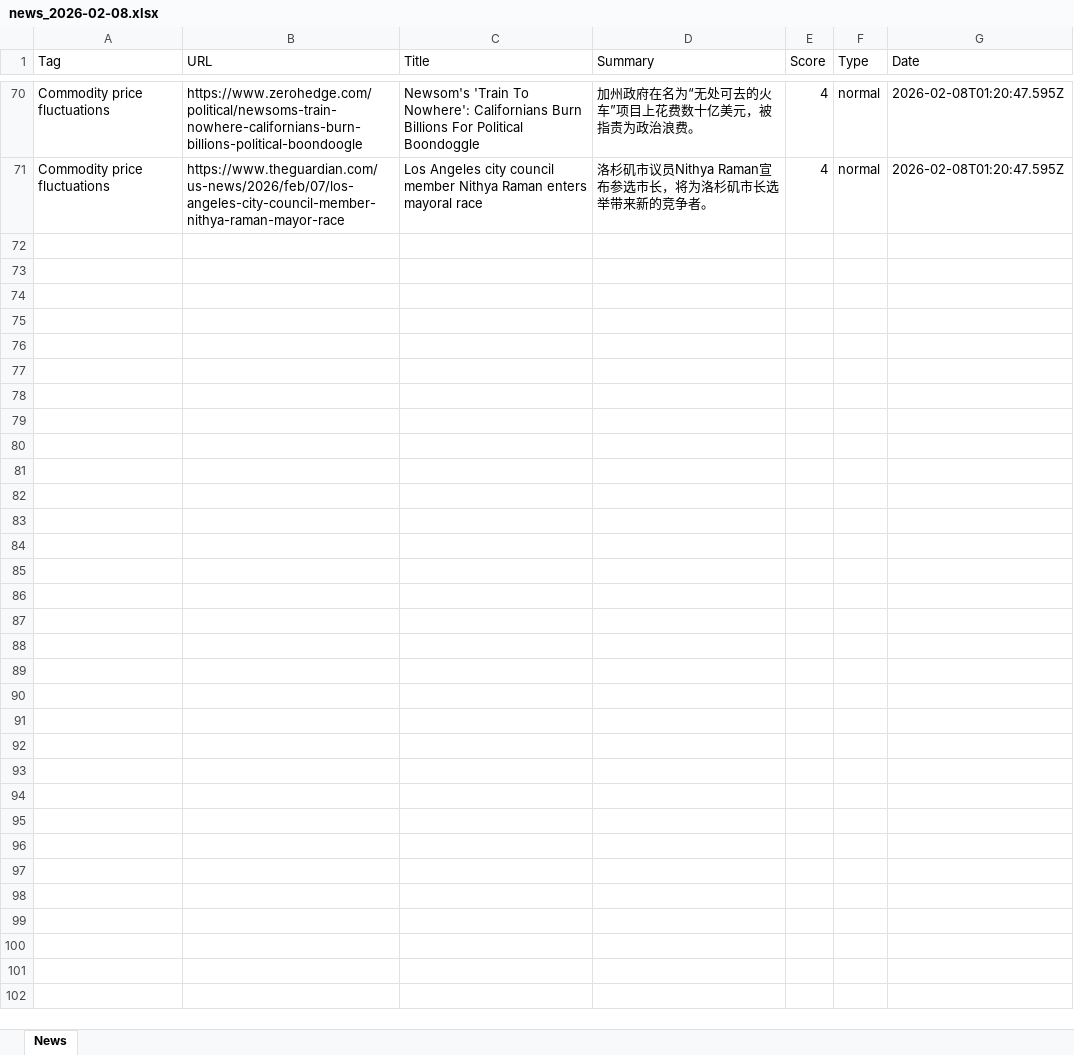
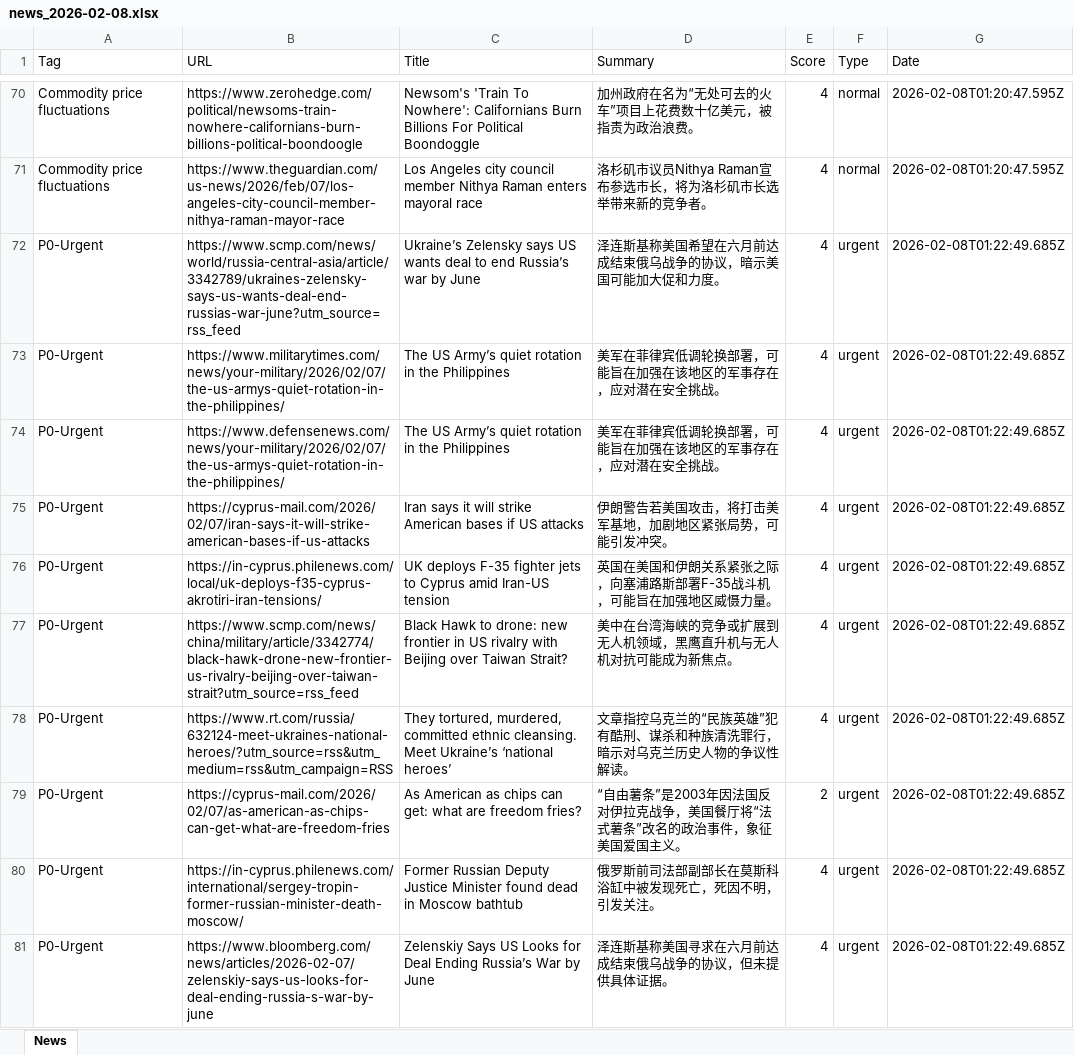
Before and after one commit to FireTigerStudio/-InoreaderAI, an Excel workbook: data/news_2026-02-08.xlsx, sheet News, drawn as a sheet; only a part is shown, gaps mark what is left out; values as stored, in another font and other column widths than the file's, no borders; the diff covers the shown part only; the diff names each change by its address in the sheet, - before the commit and + after, or states it on an @@ line.

```diff
--- a/data/news_2026-02-08.xlsx (sheet News)
+++ b/data/news_2026-02-08.xlsx (sheet News)
+row 72: P0-Urgent | https://www.scmp.com/news/world/russia-central-asia/article/3342789/ukraines-zelensky-says-us-wants-deal-end-russias-war-june?utm_source=rss_feed | Ukraine’s Zelensky says US wants deal to end Russia’s war by June | 泽连斯基称美国希望在六月前达成结束俄乌战争的协议，暗示美国可能加大促和力度。 | 4 | urgent | 2026-02-08T01:22:49.685Z
+row 73: P0-Urgent | https://www.militarytimes.com/news/your-military/2026/02/07/the-us-armys-quiet-rotation-in-the-philippines/ | The US Army’s quiet rotation in the Philippines | 美军在菲律宾低调轮换部署，可能旨在加强在该地区的军事存在，应对潜在安全挑战。 | 4 | urgent | 2026-02-08T01:22:49.685Z
+row 74: P0-Urgent | https://www.defensenews.com/news/your-military/2026/02/07/the-us-armys-quiet-rotation-in-the-philippines/ | The US Army’s quiet rotation in the Philippines | 美军在菲律宾低调轮换部署，可能旨在加强在该地区的军事存在，应对潜在安全挑战。 | 4 | urgent | 2026-02-08T01:22:49.685Z
+row 75: P0-Urgent | https://cyprus-mail.com/2026/02/07/iran-says-it-will-strike-american-bases-if-us-attacks | Iran says it will strike American bases if US attacks | 伊朗警告若美国攻击，将打击美军基地，加剧地区紧张局势，可能引发冲突。 | 4 | urgent | 2026-02-08T01:22:49.685Z
+row 76: P0-Urgent | https://in-cyprus.philenews.com/local/uk-deploys-f35-cyprus-akrotiri-iran-tensions/ | UK deploys F-35 fighter jets to Cyprus amid Iran-US tension | 英国在美国和伊朗关系紧张之际，向塞浦路斯部署F-35战斗机，可能旨在加强地区威慑力量。 | 4 | urgent | 2026-02-08T01:22:49.685Z
+row 77: P0-Urgent | https://www.scmp.com/news/china/military/article/3342774/black-hawk-drone-new-frontier-us-rivalry-beijing-over-taiwan-strait?utm_source=rss_feed | Black Hawk to drone: new frontier in US rivalry with Beijing over Taiwan Strait? | 美中在台湾海峡的竞争或扩展到无人机领域，黑鹰直升机与无人机对抗可能成为新焦点。 | 4 | urgent | 2026-02-08T01:22:49.685Z
+row 78: P0-Urgent | https://www.rt.com/russia/632124-meet-ukraines-national-heroes/?utm_source=rss&utm_medium=rss&utm_campaign=RSS | They tortured, murdered, committed ethnic cleansing. Meet Ukraine’s ‘national heroes’ | 文章指控乌克兰的“民族英雄”犯有酷刑、谋杀和种族清洗罪行，暗示对乌克兰历史人物的争议性解读。 | 4 | urgent | 2026-02-08T01:22:49.685Z
+row 79: P0-Urgent | https://cyprus-mail.com/2026/02/07/as-american-as-chips-can-get-what-are-freedom-fries | As American as chips can get: what are freedom fries? | “自由薯条”是2003年因法国反对伊拉克战争，美国餐厅将“法式薯条”改名的政治事件，象征美国爱国主义。 | 2 | urgent | 2026-02-08T01:22:49.685Z
+row 80: P0-Urgent | https://in-cyprus.philenews.com/international/sergey-tropin-former-russian-minister-death-moscow/ | Former Russian Deputy Justice Minister found dead in Moscow bathtub | 俄罗斯前司法部副部长在莫斯科浴缸中被发现死亡，死因不明，引发关注。 | 4 | urgent | 2026-02-08T01:22:49.685Z
+row 81: P0-Urgent | https://www.bloomberg.com/news/articles/2026-02-07/zelenskiy-says-us-looks-for-deal-ending-russia-s-war-by-june | Zelenskiy Says US Looks for Deal Ending Russia’s War by June | 泽连斯基称美国寻求在六月前达成结束俄乌战争的协议，但未提供具体证据。 | 4 | urgent | 2026-02-08T01:22:49.685Z
```
Also changed, not shown: 10 added rows elsewhere in this sheet, docs/data/news_2026-02-08.xlsx, 2 other files.
